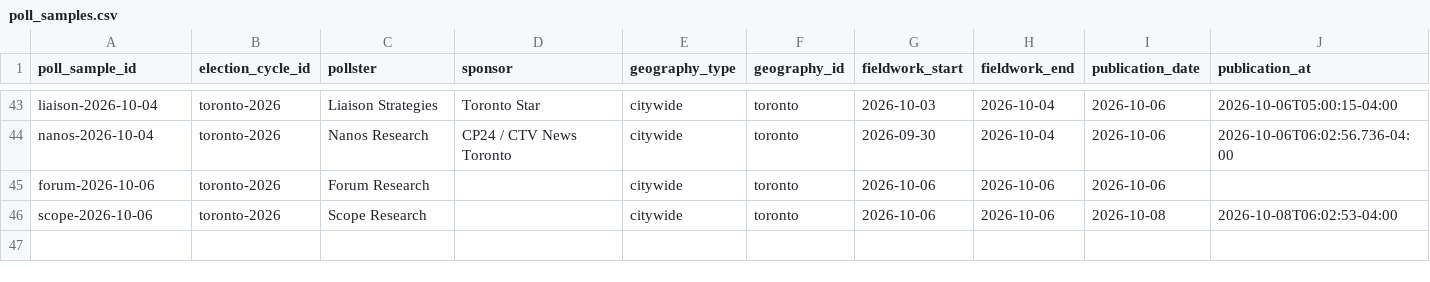
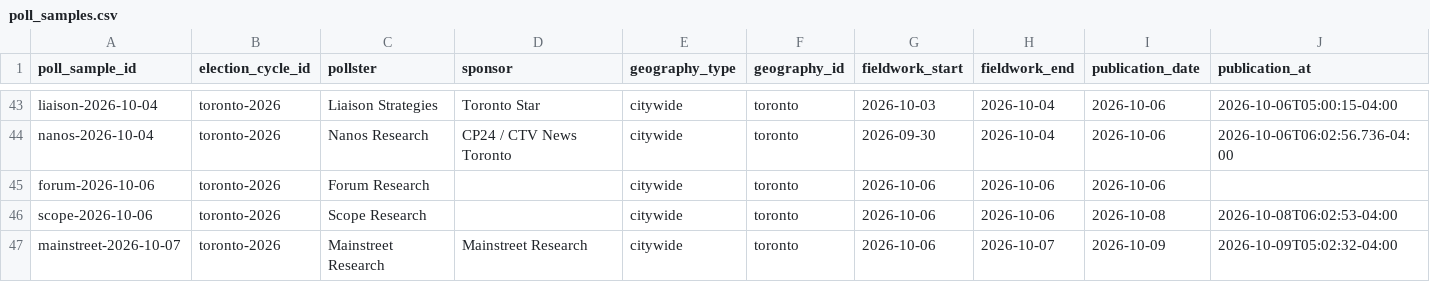
Before and after one commit to alexwolson/toronto-election-poll-tracker-data, a CSV file: data/raw/polls/poll_samples.csv, drawn as a sheet; only a part is shown, gaps mark what is left out; rows hold the shown columns only; the diff names each change by its address in the sheet, - before the commit and + after, or states it on an @@ line.

```diff
--- a/data/raw/polls/poll_samples.csv
+++ b/data/raw/polls/poll_samples.csv
+row 47: mainstreet-2026-10-07 | toronto-2026 | Mainstreet Research | Mainstreet Research | citywide | toronto | 2026-10-06 | 2026-10-07 | 2026-10-09 | 2026-10-09T05:02:32-04:00
```
Also changed, not shown: data/raw/polls/poll_readings.csv, data/raw/polls/poll_responses.csv, 12 other files.
